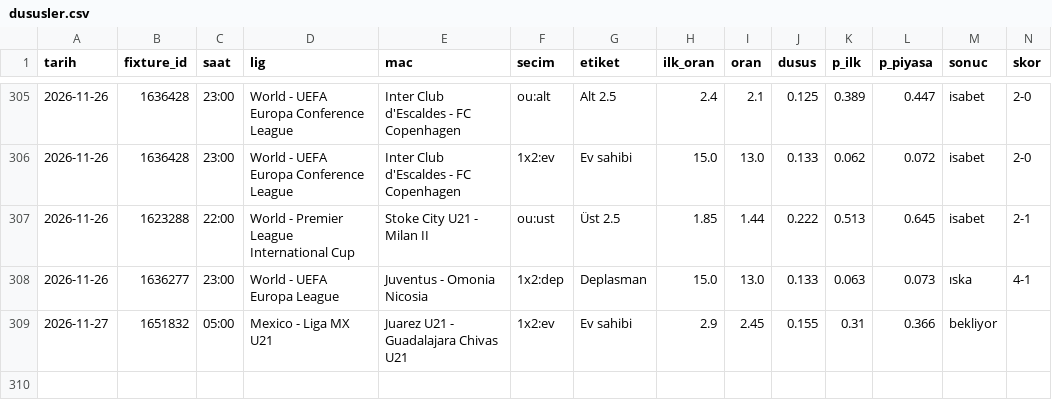
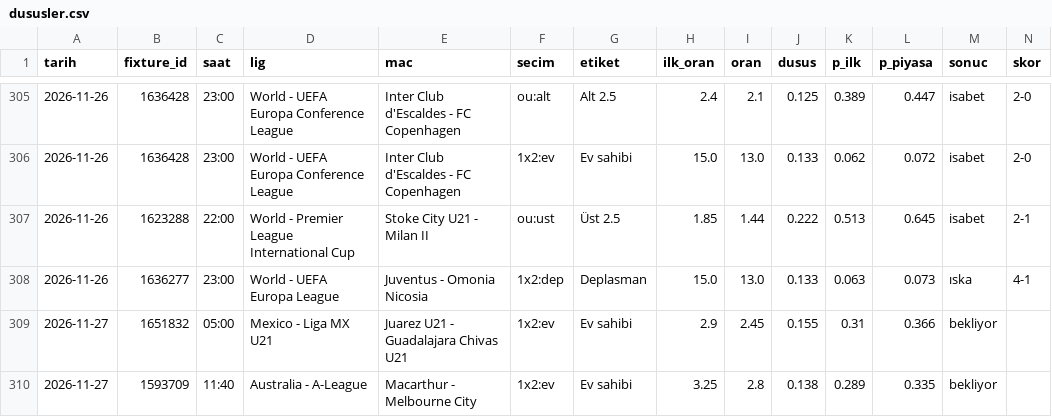
Before and after one commit to leaderofhorde1/Gol-Analizi, a CSV file: data/dususler.csv, drawn as a sheet; only a part is shown, gaps mark what is left out; rows hold the shown columns only; the diff names each change by its address in the sheet, - before the commit and + after, or states it on an @@ line.

```diff
--- a/data/dususler.csv
+++ b/data/dususler.csv
+row 310: 2026-11-27 | 1593709 | 11:40 | Australia - A-League | Macarthur - Melbourne City | 1x2:ev | Ev sahibi | 3.25 | 2.8 | 0.138 | 0.289 | 0.335 | bekliyor
```
Also changed, not shown: 2 other files.
